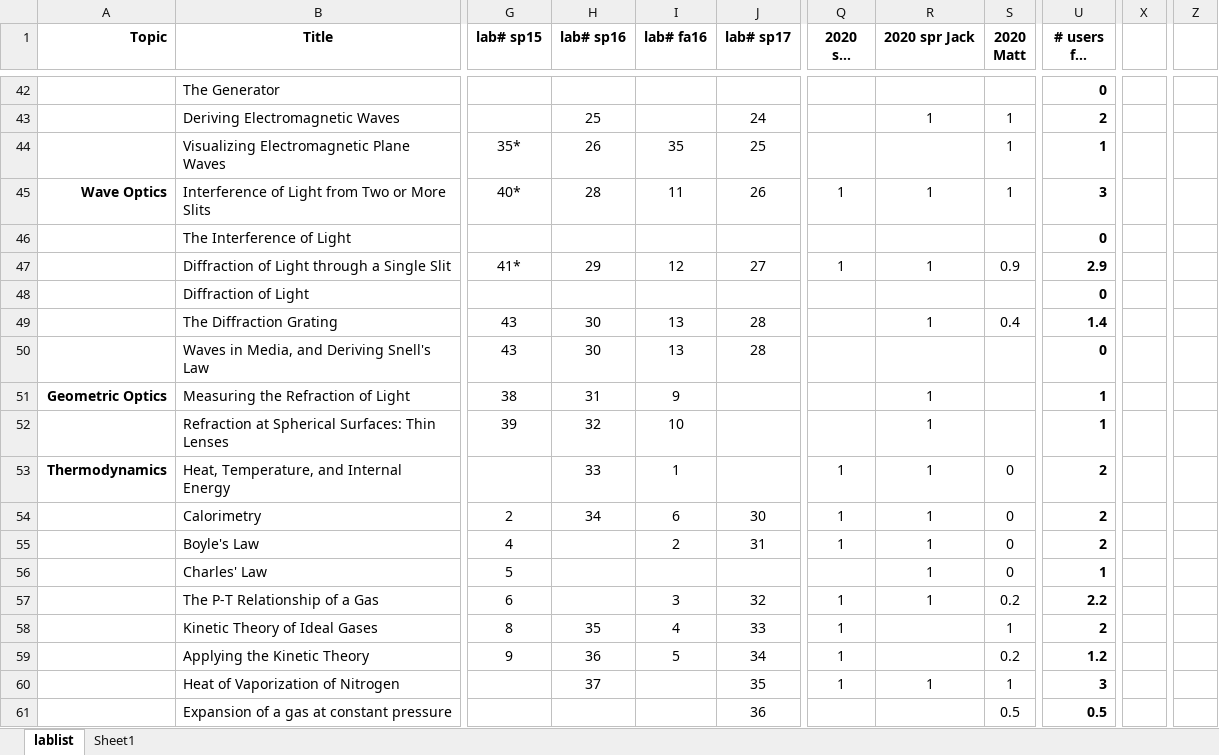
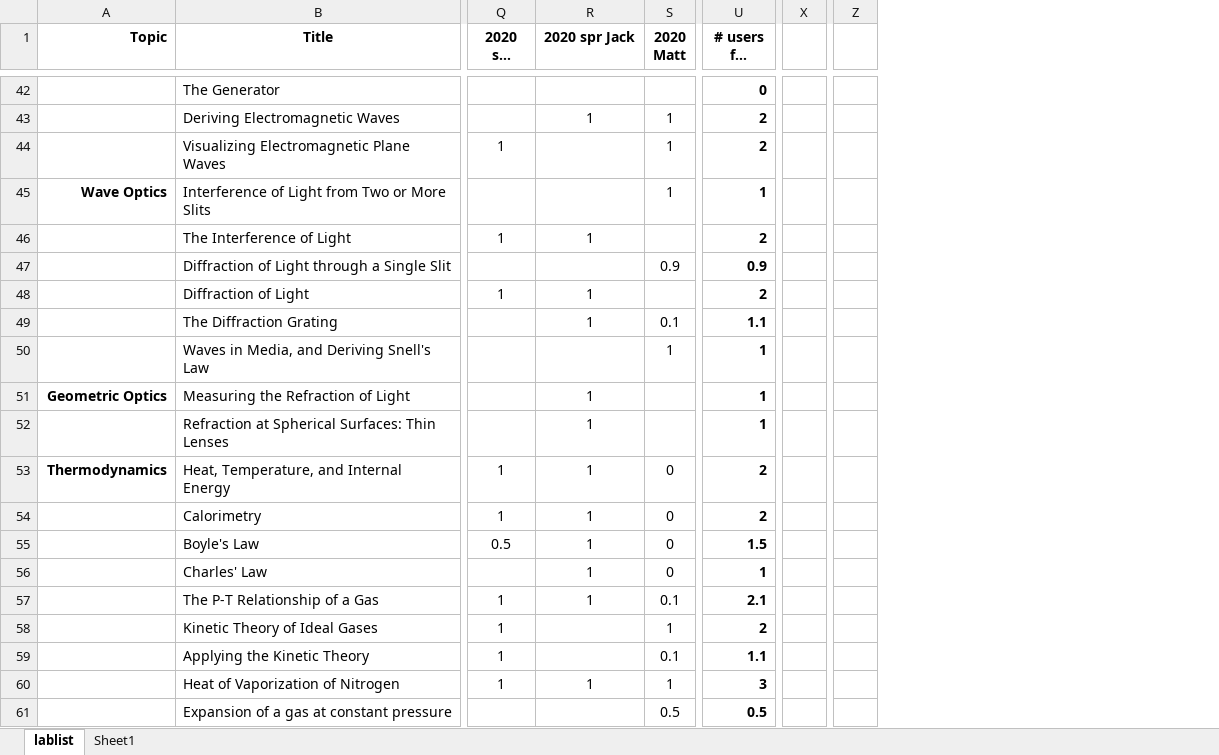
Before and after one commit to RichmondPhysics/132, an Excel workbook: StudentGuideModule2/what_labs_to_include/132 lab list for 2020spring.xlsx, sheet lablist, drawn as a sheet; only a part is shown, gaps mark what is left out; long unchanged cells end in …; values as stored, in another font and other column widths than the file's, no borders; conditional formats not drawn; removed rows and columns are numbered as before the commit, all else as after; the diff covers the shown part only; the diff names each change by its address in the sheet, - before the commit and + after, or states it on an @@ line.

Commit message:
updated labs for spring 2020, still not final.

```diff
--- a/StudentGuideModule2/what_labs_to_include/132 lab list for 2020spring.xlsx (sheet lablist)
+++ b/StudentGuideModule2/what_labs_to_include/132 lab list for 2020spring.xlsx (sheet lablist)
@@ column G (lab# sp15) hidden, rows 44-59: 35* | 40* |  | 41* |  | 43 | 43 | 38 | 39 |  | 2 | 4 | 5 | 6 | 8 | 9 @@
@@ column H (lab# sp16) hidden, rows 43-60: 25 | 26 | 28 |  | 29 |  | 30 | 30 | 31 | 32 | 33 | 34 |  |  |  | 35 | 36 | 37 @@
@@ column I (lab# fa16) hidden, rows 44-59: 35 | 11 |  | 12 |  | 13 | 13 | 9 | 10 | 1 | 6 | 2 |  | 3 | 4 | 5 @@
@@ column J (lab# sp17) hidden, rows 43-61: 24 | 25 | 26 |  | 27 |  | 28 | 28 |  |  |  | 30 | 31 |  | 32 | 33 | 34 | 35 | 36 @@
-column X, empty
+column X, empty
-column Z, empty
+column Z, empty
-Q44 (2020 spr Jerry): (empty)
+Q44 (2020 spr Jerry): 1
-U44 (# users for spring 2020): 1
+U44 (# users for spring 2020): 2
-Q45 (2020 spr Jerry): 1
+Q45 (2020 spr Jerry): (empty)
-R45 (2020 spr Jack): 1
+R45 (2020 spr Jack): (empty)
-U45 (# users for spring 2020): 3
+U45 (# users for spring 2020): 1
-Q46 (2020 spr Jerry): (empty)
+Q46 (2020 spr Jerry): 1
-R46 (2020 spr Jack): (empty)
+R46 (2020 spr Jack): 1
-U46 (# users for spring 2020): 0
+U46 (# users for spring 2020): 2
-Q47 (2020 spr Jerry): 1
+Q47 (2020 spr Jerry): (empty)
-R47 (2020 spr Jack): 1
+R47 (2020 spr Jack): (empty)
-U47 (# users for spring 2020): 2.9
+U47 (# users for spring 2020): 0.9
-Q48 (2020 spr Jerry): (empty)
+Q48 (2020 spr Jerry): 1
-R48 (2020 spr Jack): (empty)
+R48 (2020 spr Jack): 1
-U48 (# users for spring 2020): 0
+U48 (# users for spring 2020): 2
-S49 (2020 Matt): 0.4
+S49 (2020 Matt): 0.1
-U49 (# users for spring 2020): 1.4
+U49 (# users for spring 2020): 1.1
-S50 (2020 Matt): (empty)
+S50 (2020 Matt): 1
-U50 (# users for spring 2020): 0
+U50 (# users for spring 2020): 1
-Q55 (2020 spr Jerry): 1
+Q55 (2020 spr Jerry): 0.5
-U55 (# users for spring 2020): 2
+U55 (# users for spring 2020): 1.5
-S57 (2020 Matt): 0.2
+S57 (2020 Matt): 0.1
-U57 (# users for spring 2020): 2.2
+U57 (# users for spring 2020): 2.1
-S59 (2020 Matt): 0.2
+S59 (2020 Matt): 0.1
-U59 (# users for spring 2020): 1.2
+U59 (# users for spring 2020): 1.1
```
Also changed, not shown: 8 added rows, 3 removed rows and 63 edited cells elsewhere in this sheet, 1 other file.
